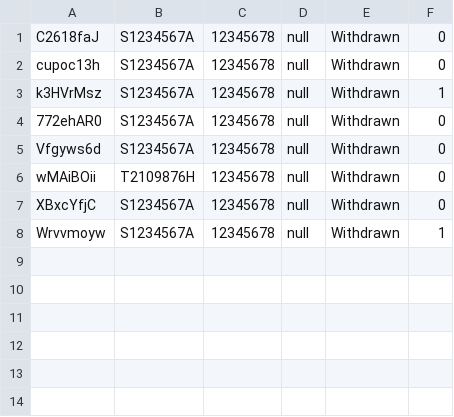
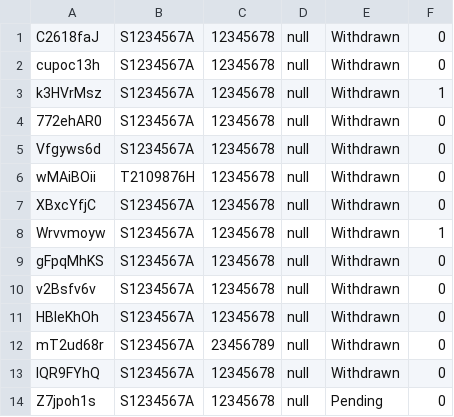
Before and after one commit to wantonmeeman/SC2002, a CSV file: Data/ApplicationList.csv, drawn as a sheet; the diff names each change by its address in the sheet, - before the commit and + after, or states it on an @@ line.

```diff
--- a/Data/ApplicationList.csv
+++ b/Data/ApplicationList.csv
+row 9: gFpqMhKS | S1234567A | 12345678 | null | Withdrawn | 0
+row 10: v2Bsfv6v | S1234567A | 12345678 | null | Withdrawn | 0
+row 11: HBIeKhOh | S1234567A | 12345678 | null | Withdrawn | 0
+row 12: mT2ud68r | S1234567A | 23456789 | null | Withdrawn | 0
+row 13: lQR9FYhQ | S1234567A | 12345678 | null | Withdrawn | 0
+row 14: Z7jpoh1s | S1234567A | 12345678 | null | Pending | 0
```
Also changed, not shown: 36 other files.
